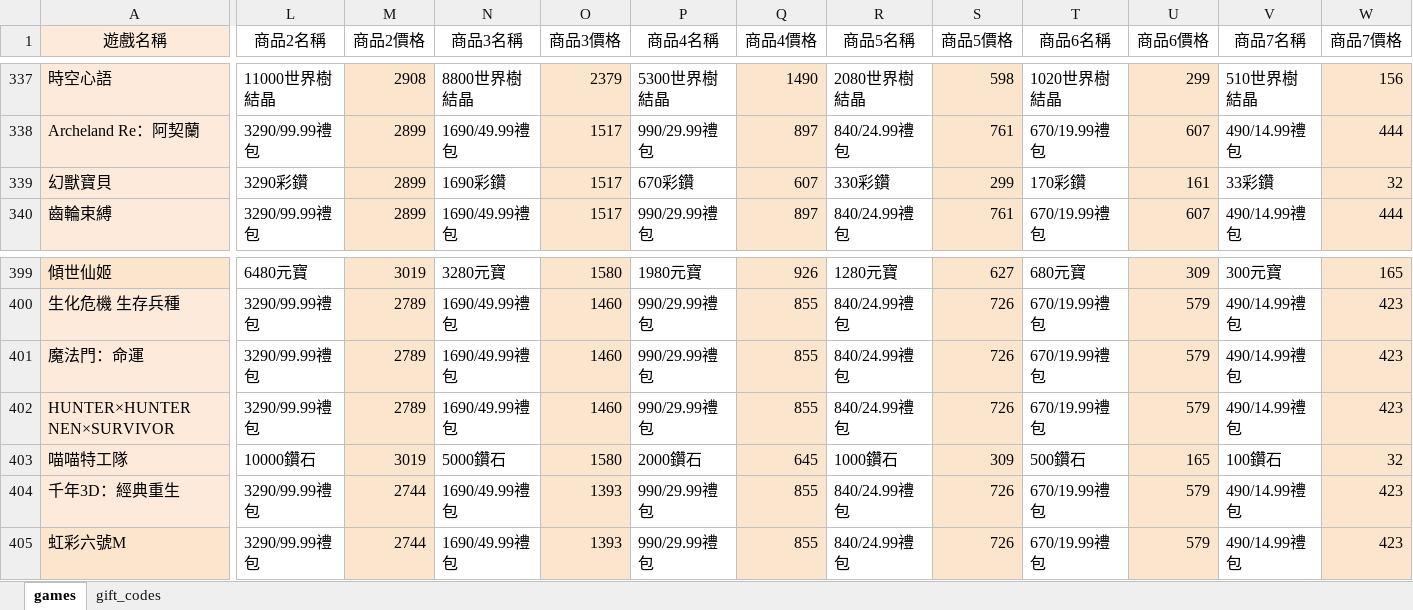
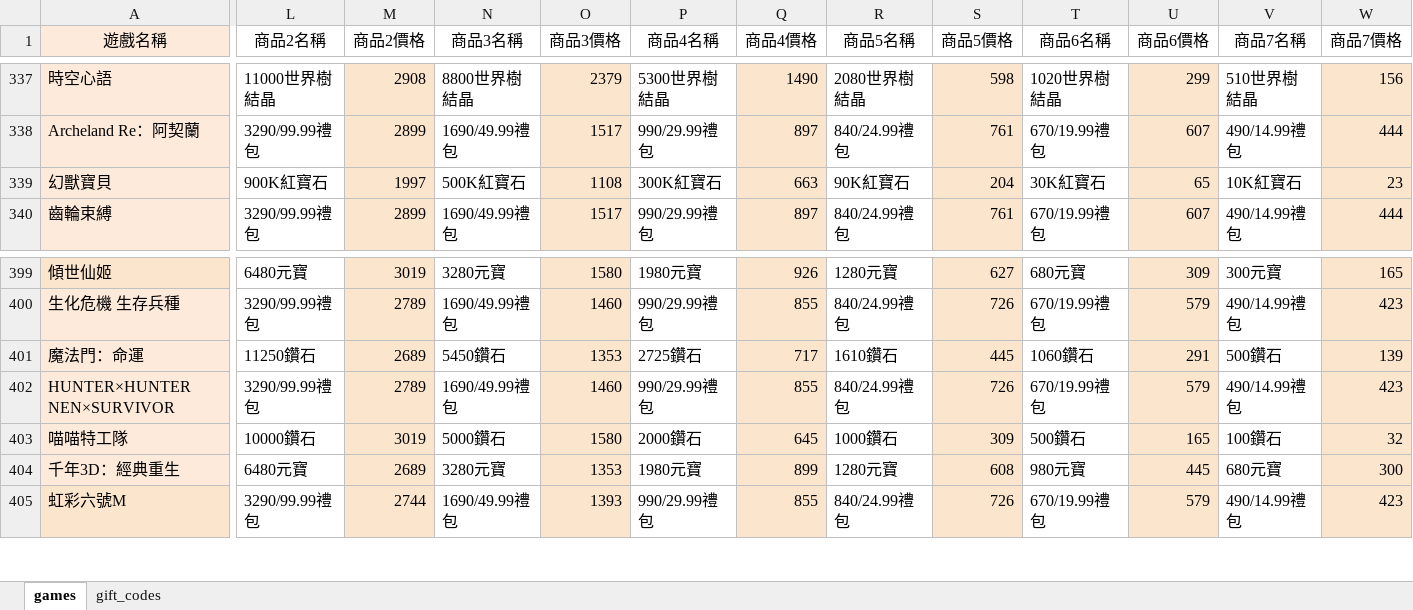
Before and after one commit to diva3322/SSBuy-web, an Excel workbook: detail_giftcode/data/gamedata.xlsx, sheet games, drawn as a sheet; only a part is shown, gaps mark what is left out; values as stored, in another font and other column widths than the file's, no borders; the diff covers the shown part only; the diff names each change by its address in the sheet, - before the commit and + after, or states it on an @@ line.

```diff
--- a/detail_giftcode/data/gamedata.xlsx (sheet games)
+++ b/detail_giftcode/data/gamedata.xlsx (sheet games)
-L339 (商品2名稱): 3290彩鑽
+L339 (商品2名稱): 900K紅寶石
-M339 (商品2價格): 2899
+M339 (商品2價格): 1997
-N339 (商品3名稱): 1690彩鑽
+N339 (商品3名稱): 500K紅寶石
-O339 (商品3價格): 1517
+O339 (商品3價格): 1108
-P339 (商品4名稱): 670彩鑽
+P339 (商品4名稱): 300K紅寶石
-Q339 (商品4價格): 607
+Q339 (商品4價格): 663
-R339 (商品5名稱): 330彩鑽
+R339 (商品5名稱): 90K紅寶石
-S339 (商品5價格): 299
+S339 (商品5價格): 204
-T339 (商品6名稱): 170彩鑽
+T339 (商品6名稱): 30K紅寶石
-U339 (商品6價格): 161
+U339 (商品6價格): 65
-V339 (商品7名稱): 33彩鑽
+V339 (商品7名稱): 10K紅寶石
-W339 (商品7價格): 32
+W339 (商品7價格): 23
-L401 (商品2名稱): 3290/99.99禮包
+L401 (商品2名稱): 11250鑽石
-M401 (商品2價格): 2789
+M401 (商品2價格): 2689
-N401 (商品3名稱): 1690/49.99禮包
+N401 (商品3名稱): 5450鑽石
-O401 (商品3價格): 1460
+O401 (商品3價格): 1353
-P401 (商品4名稱): 990/29.99禮包
+P401 (商品4名稱): 2725鑽石
-Q401 (商品4價格): 855
+Q401 (商品4價格): 717
-R401 (商品5名稱): 840/24.99禮包
+R401 (商品5名稱): 1610鑽石
-S401 (商品5價格): 726
+S401 (商品5價格): 445
-T401 (商品6名稱): 670/19.99禮包
+T401 (商品6名稱): 1060鑽石
-U401 (商品6價格): 579
+U401 (商品6價格): 291
-V401 (商品7名稱): 490/14.99禮包
+V401 (商品7名稱): 500鑽石
-W401 (商品7價格): 423
+W401 (商品7價格): 139
-L404 (商品2名稱): 3290/99.99禮包
+L404 (商品2名稱): 6480元寶
-M404 (商品2價格): 2744
+M404 (商品2價格): 2689
-N404 (商品3名稱): 1690/49.99禮包
+N404 (商品3名稱): 3280元寶
-O404 (商品3價格): 1393
+O404 (商品3價格): 1353
-P404 (商品4名稱): 990/29.99禮包
+P404 (商品4名稱): 1980元寶
-Q404 (商品4價格): 855
+Q404 (商品4價格): 899
-R404 (商品5名稱): 840/24.99禮包
+R404 (商品5名稱): 1280元寶
-S404 (商品5價格): 726
+S404 (商品5價格): 608
-T404 (商品6名稱): 670/19.99禮包
+T404 (商品6名稱): 980元寶
-U404 (商品6價格): 579
+U404 (商品6價格): 445
-V404 (商品7名稱): 490/14.99禮包
+V404 (商品7名稱): 680元寶
-W404 (商品7價格): 423
+W404 (商品7價格): 300
```
Also changed, not shown: 44 edited cells and cell formats elsewhere in this sheet, 6 other files.
